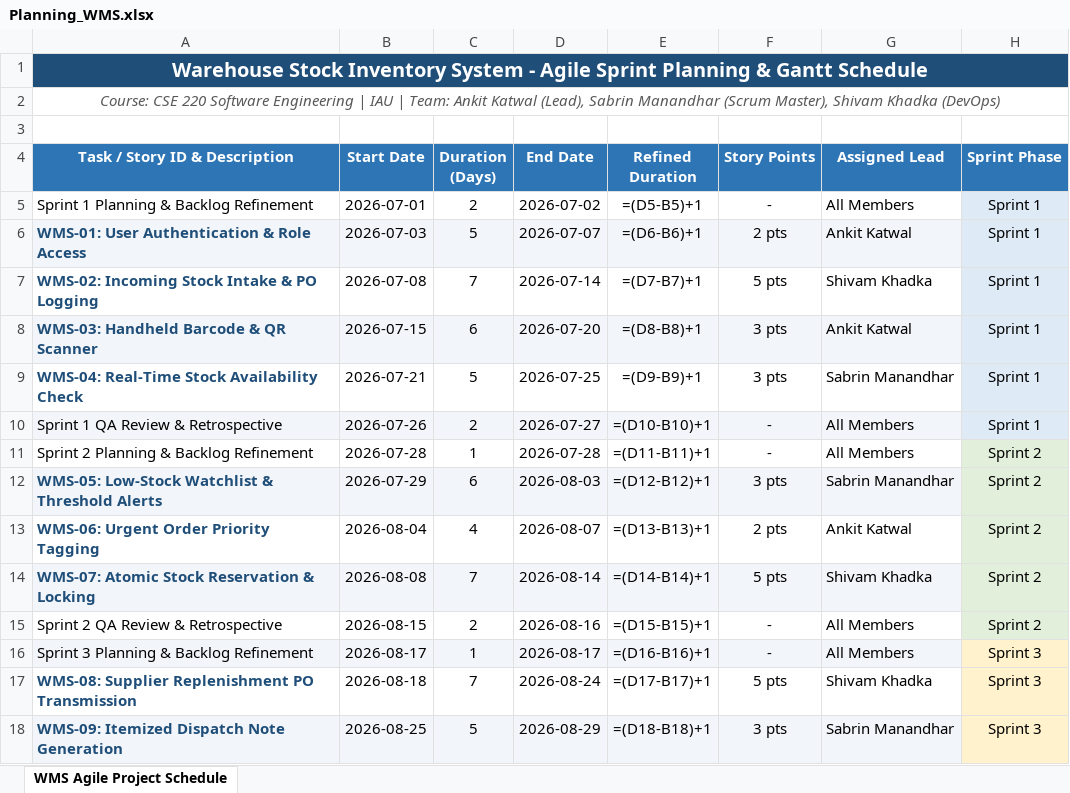
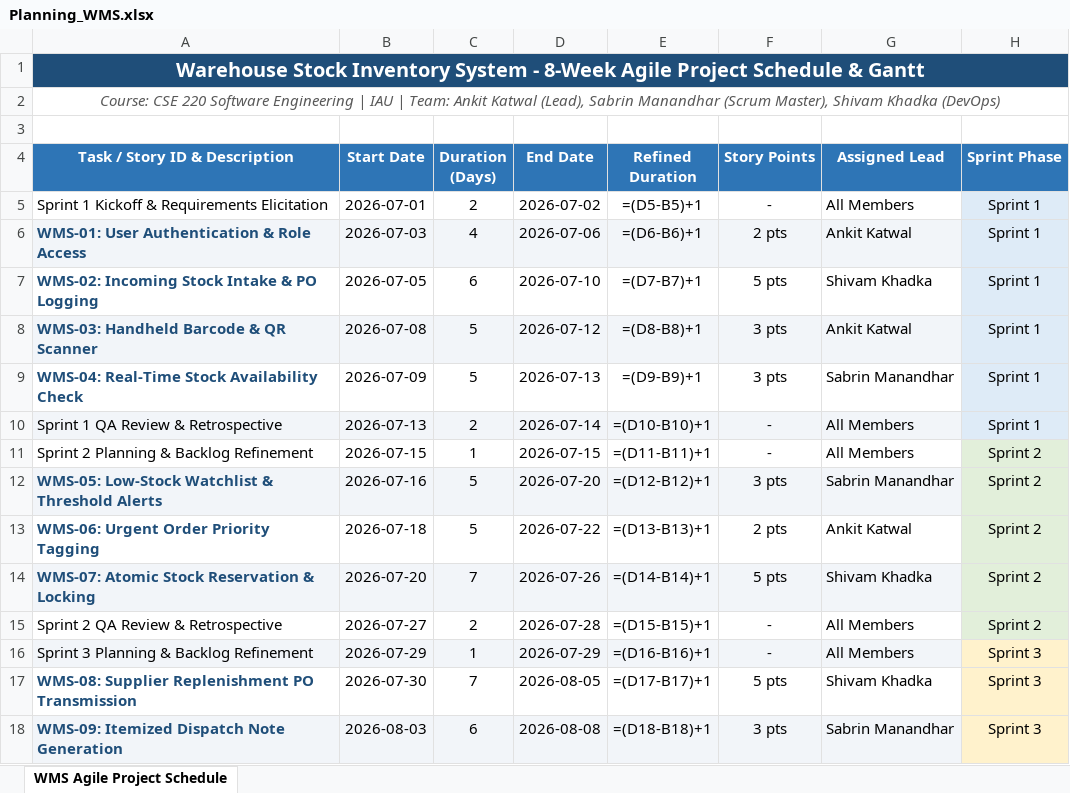
Before and after one commit to Ankit9424-prog/warehouse-stock-inventory-system, an Excel workbook: project_management/Planning_WMS.xlsx, sheet WMS Agile Project Schedule, drawn as a sheet; only a part is shown; values as stored, in another font and other column widths than the file's, no borders; formulas without a stored value are shown as written; charts and pictures not drawn; the diff covers the shown part only; the diff names each change by its address in the sheet, - before the commit and + after, or states it on an @@ line.

Commit message:
fix(final-audit): Synchronize exact 8-week schedule, clean UML models, and APA 7th report

```diff
--- a/project_management/Planning_WMS.xlsx (sheet WMS Agile Project Schedule)
+++ b/project_management/Planning_WMS.xlsx (sheet WMS Agile Project Schedule)
-A1 (Task / Story ID & Description): …System - Agile Sprint Planning & Gantt Schedule
+A1 (Task / Story ID & Description): …System - 8-Week Agile Project Schedule & Gantt
-A5 (Task / Story ID & Description): Sprint 1 Planning & Backlog Refinement
+A5 (Task / Story ID & Description): Sprint 1 Kickoff & Requirements Elicitation
-C6 (Duration (Days)): 5
+C6 (Duration (Days)): 4
-D6 (End Date): 2026-07-07
+D6 (End Date): 2026-07-06
-B7 (Start Date): 2026-07-08
+B7 (Start Date): 2026-07-05
-C7 (Duration (Days)): 7
+C7 (Duration (Days)): 6
-D7 (End Date): 2026-07-14
+D7 (End Date): 2026-07-10
-B8 (Start Date): 2026-07-15
+B8 (Start Date): 2026-07-08
-C8 (Duration (Days)): 6
+C8 (Duration (Days)): 5
-D8 (End Date): 2026-07-20
+D8 (End Date): 2026-07-12
-B9 (Start Date): 2026-07-21
+B9 (Start Date): 2026-07-09
-D9 (End Date): 2026-07-25
+D9 (End Date): 2026-07-13
-B10 (Start Date): 2026-07-26
+B10 (Start Date): 2026-07-13
-D10 (End Date): 2026-07-27
+D10 (End Date): 2026-07-14
-B11 (Start Date): 2026-07-28
+B11 (Start Date): 2026-07-15
-D11 (End Date): 2026-07-28
+D11 (End Date): 2026-07-15
-B12 (Start Date): 2026-07-29
+B12 (Start Date): 2026-07-16
-C12 (Duration (Days)): 6
+C12 (Duration (Days)): 5
-D12 (End Date): 2026-08-03
+D12 (End Date): 2026-07-20
-B13 (Start Date): 2026-08-04
+B13 (Start Date): 2026-07-18
-C13 (Duration (Days)): 4
+C13 (Duration (Days)): 5
-D13 (End Date): 2026-08-07
+D13 (End Date): 2026-07-22
-B14 (Start Date): 2026-08-08
+B14 (Start Date): 2026-07-20
-D14 (End Date): 2026-08-14
+D14 (End Date): 2026-07-26
-B15 (Start Date): 2026-08-15
+B15 (Start Date): 2026-07-27
-D15 (End Date): 2026-08-16
+D15 (End Date): 2026-07-28
-B16 (Start Date): 2026-08-17
+B16 (Start Date): 2026-07-29
-D16 (End Date): 2026-08-17
+D16 (End Date): 2026-07-29
-B17 (Start Date): 2026-08-18
+B17 (Start Date): 2026-07-30
-D17 (End Date): 2026-08-24
+D17 (End Date): 2026-08-05
-B18 (Start Date): 2026-08-25
+B18 (Start Date): 2026-08-03
-C18 (Duration (Days)): 5
+C18 (Duration (Days)): 6
-D18 (End Date): 2026-08-29
+D18 (End Date): 2026-08-08
```
Also changed, not shown: 18 edited cells elsewhere in this sheet, charts or pictures, 5 other files.
